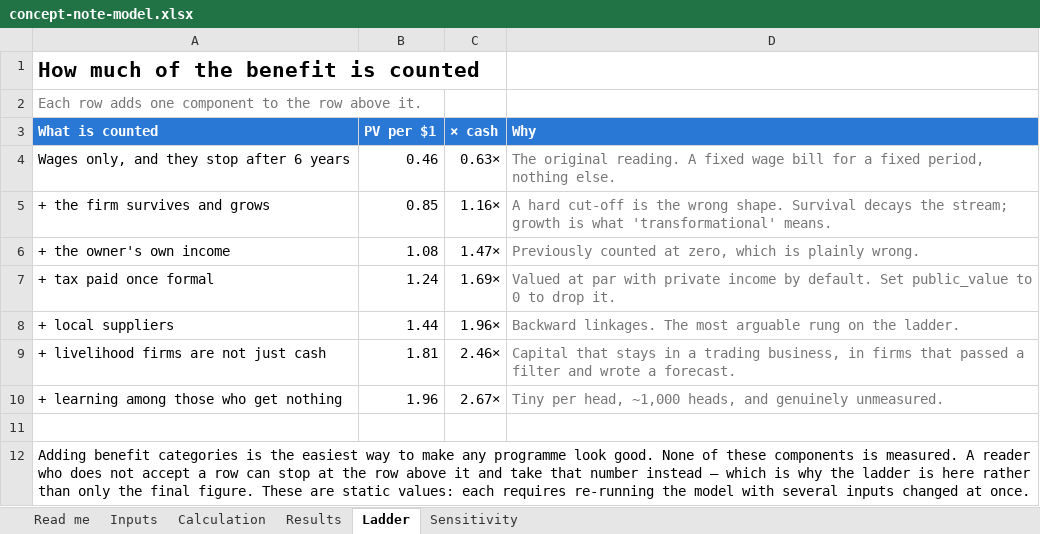
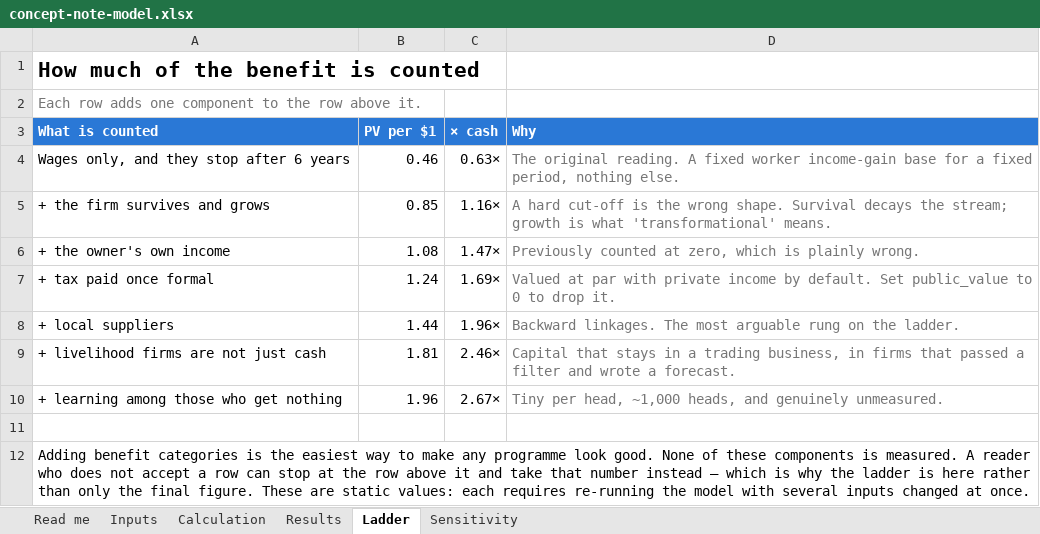
Before and after one commit to ArnoRoh/business_simulator, an Excel workbook: docs/concept-note-model.xlsx, sheet Ladder, drawn as a sheet; values as stored, in another font and other column widths than the file's, no borders; the diff names each change by its address in the sheet, - before the commit and + after, or states it on an @@ line.

```diff
--- a/docs/concept-note-model.xlsx (sheet Ladder)
+++ b/docs/concept-note-model.xlsx (sheet Ladder)
-D4 (Why): …A fixed wage bill for a…
+D4 (Why): …A fixed worker income-gain base for a…
```
Also changed, not shown: sheet Sensitivity, sheet Inputs, sheet Calculation, 49 other files.
